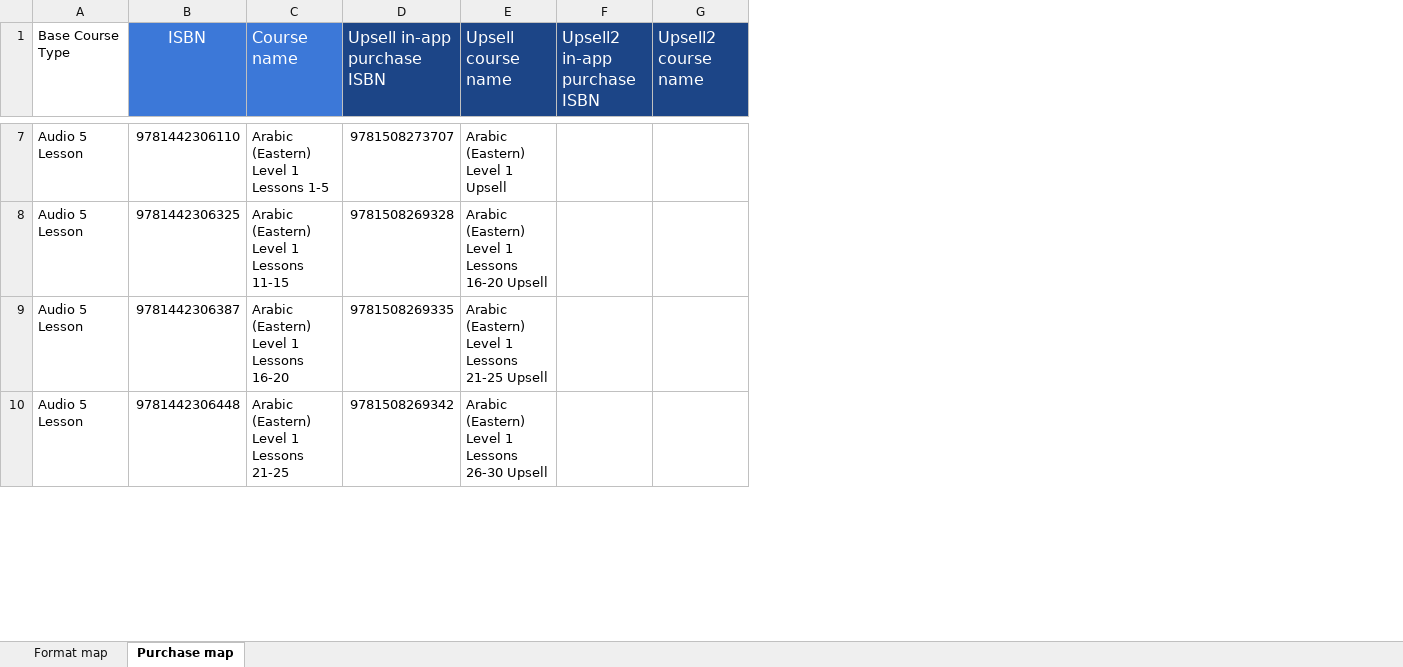
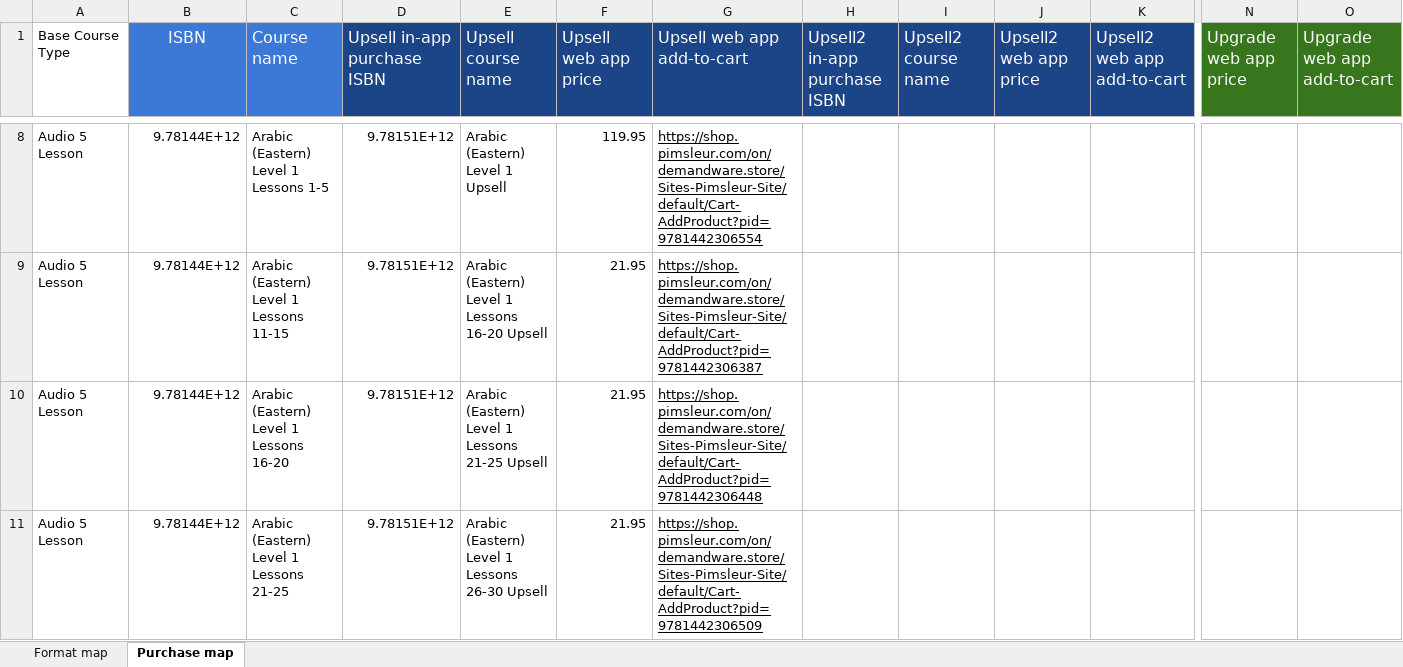
Before and after one commit to snsdigitaldevs/convert-isbn-mapping, an Excel workbook: isbn-mapping-latest.xlsx, sheet Purchase map, drawn as a sheet; only a part is shown, gaps mark what is left out; values as stored, in another font and other column widths than the file's, no borders; addresses are those after the commit; the diff covers the shown part only; the diff names each change by its address in the sheet, - before the commit and + after, or states it on an @@ line.

Commit message:
update latest isbn-mapping

```diff
--- a/isbn-mapping-latest.xlsx (sheet Purchase map)
+++ b/isbn-mapping-latest.xlsx (sheet Purchase map)
+column F (Upsell web app price), rows 8-11: 119.95 | 21.95 | 21.95 | 21.95
+column G (Upsell web app add-to-cart), rows 8-11: https://shop.pimsleur.com/on/demandware.store/Sites-Pimsleur-Site/default/Cart-AddProduct?pid=9781442306554 | https://shop.pimsleur.com/on/demandware.store/Sites-Pimsleur-Site/default/Cart-AddProduct?pid=9781442306387 | https://shop.pimsleur.com/on/demandware.store/Sites-Pimsleur-Site/default/Cart-AddProduct?pid=9781442306448 | https://shop.pimsleur.com/on/demandware.store/Sites-Pimsleur-Site/default/Cart-AddProduct?pid=9781442306509
+column J (Upsell2 web app price), empty
+column K (Upsell2 web app add-to-cart), empty
+column N (Upgrade web app price), empty
+column O (Upgrade web app add-to-cart), empty
-B8 (ISBN): 9781442306110
+B8 (ISBN): 9.78144E+12
-D8 (Upsell in-app purchase ISBN): 9781508273707
+D8 (Upsell in-app purchase ISBN): 9.78151E+12
-B9 (ISBN): 9781442306325
+B9 (ISBN): 9.78144E+12
-D9 (Upsell in-app purchase ISBN): 9781508269328
+D9 (Upsell in-app purchase ISBN): 9.78151E+12
-B10 (ISBN): 9781442306387
+B10 (ISBN): 9.78144E+12
-D10 (Upsell in-app purchase ISBN): 9781508269335
+D10 (Upsell in-app purchase ISBN): 9.78151E+12
-B11 (ISBN): 9781442306448
+B11 (ISBN): 9.78144E+12
-D11 (Upsell in-app purchase ISBN): 9781508269342
+D11 (Upsell in-app purchase ISBN): 9.78151E+12
```
Also changed, not shown: 18 added rows, 1626 edited cells and cell formats elsewhere in this sheet, sheet Format map, hidden cells.
